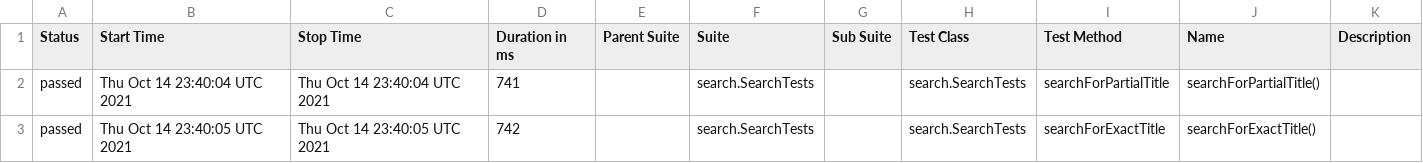
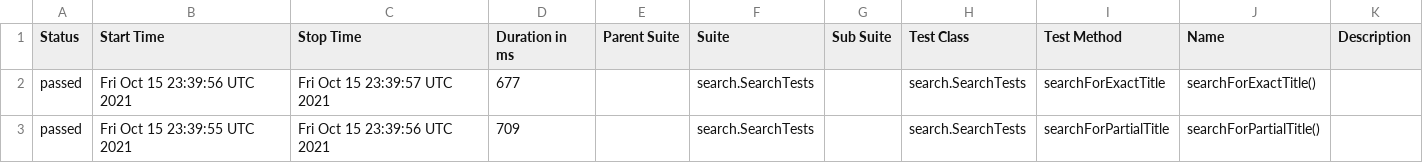
Before and after one commit to reinaldorossetti/playwright-java, a CSV file: safari/data/suites.csv, drawn as a sheet.

```diff
--- a/safari/data/suites.csv
+++ b/safari/data/suites.csv
@@ -1,3 +1,3 @@
 "Status","Start Time","Stop Time","Duration in ms","Parent Suite","Suite","Sub Suite","Test Class","Test Method","Name","Description"
-"passed","Thu Oct 14 23:40:04 UTC 2021","Thu Oct 14 23:40:04 UTC 2021","741","","search.SearchTests","","search.SearchTests","searchForPartialTitle","searchForPartialTitle()",""
-"passed","Thu Oct 14 23:40:05 UTC 2021","Thu Oct 14 23:40:05 UTC 2021","742","","search.SearchTests","","search.SearchTests","searchForExactTitle","searchForExactTitle()",""
+"passed","Fri Oct 15 23:39:56 UTC 2021","Fri Oct 15 23:39:57 UTC 2021","677","","search.SearchTests","","search.SearchTests","searchForExactTitle","searchForExactTitle()",""
+"passed","Fri Oct 15 23:39:55 UTC 2021","Fri Oct 15 23:39:56 UTC 2021","709","","search.SearchTests","","search.SearchTests","searchForPartialTitle","searchForPartialTitle()",""
```
Also changed, not shown: 17 other files.
